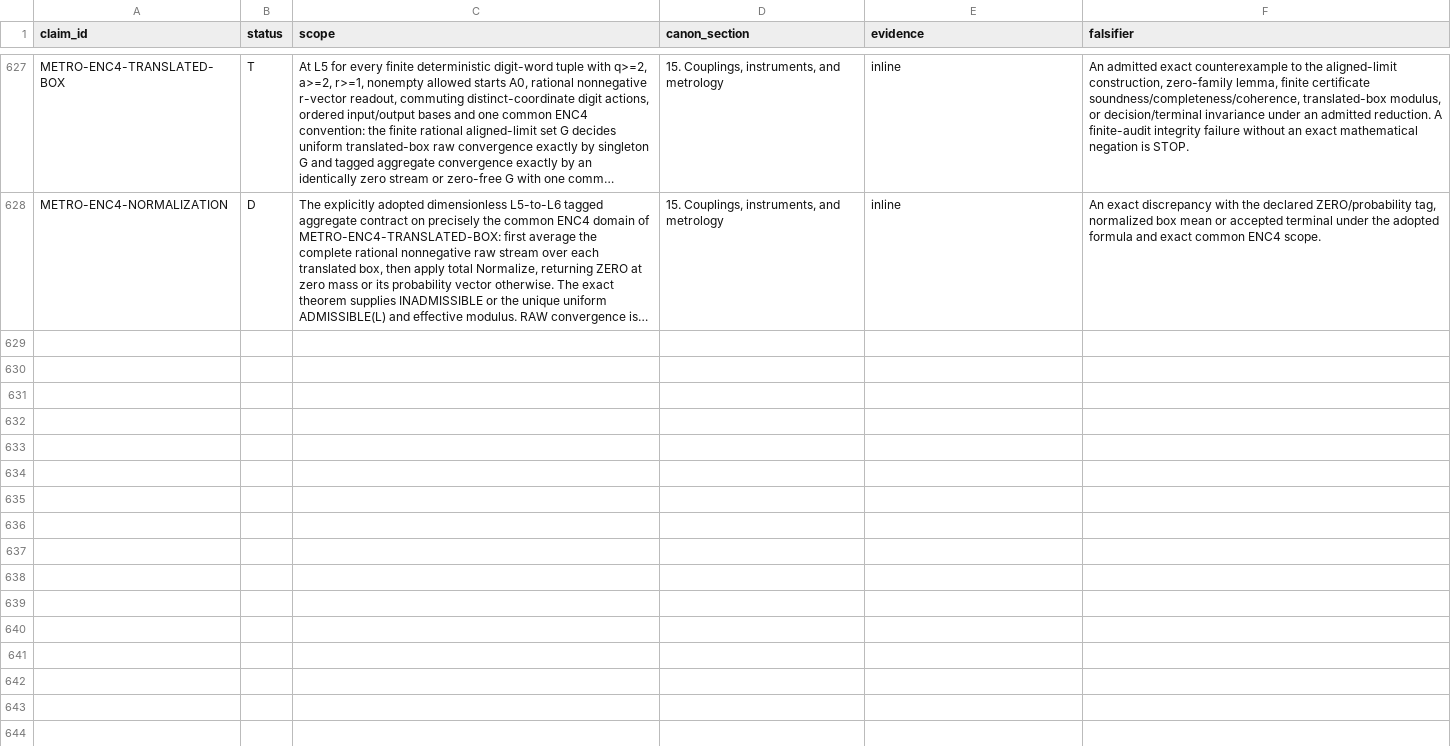
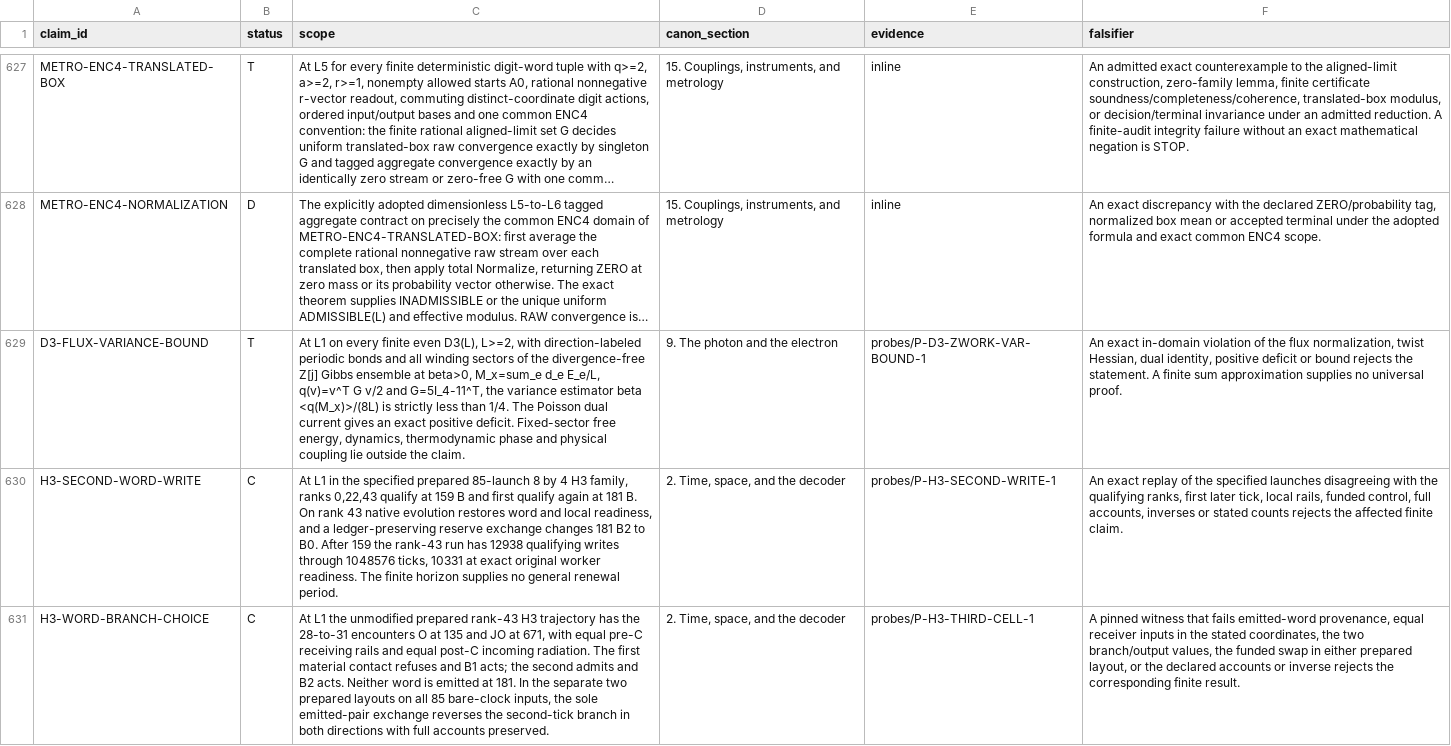
Before and after one commit to mathorn1973/twist-j, a TSV file: canon/REGISTRY.tsv, drawn as a sheet; only a part is shown, gaps mark what is left out; long unchanged cells end in …; the diff names each change by its address in the sheet, - before the commit and + after, or states it on an @@ line.

Commit message:
Public Canon v114: finite D3 flux variance and native H3 word operations

```diff
--- a/canon/REGISTRY.tsv
+++ b/canon/REGISTRY.tsv
+row 629: D3-FLUX-VARIANCE-BOUND | T | At L1 on every finite even D3(L), L>=2, with direction-labeled periodic bonds and all winding sectors of the divergence-free Z[j] Gibbs ensemble at beta>0, M_x=sum_e d_e E_e/L, q(v)=v^T G v/2 and G=5I_4-11^T, the variance estimator beta <q(M_x)>/(8L) is strictly less than 1/4. The Poisson dual current gives an exact positive deficit. Fixed-sector free energy, dynamics, thermodynamic phase and physical coupling lie outside the claim. | 9. The photon and the electron | probes/P-D3-ZWORK-VAR-BOUND-1 | An exact in-domain violation of the flux normalization, twist Hessian, dual identity, positive deficit or bound rejects the statement. A finite sum approximation supplies no universal proof.
+row 630: H3-SECOND-WORD-WRITE | C | At L1 in the specified prepared 85-launch 8 by 4 H3 family, ranks 0,22,43 qualify at 159 B and first qualify again at 181 B. On rank 43 native evolution restores word and local readiness, and a ledger-preserving reserve exchange changes 181 B2 to B0. After 159 the rank-43 run has 12938 qualifying writes through 1048576 ticks, 10331 at exact original worker readiness. The finite horizon supplies no general renewal period. | 2. Time, space, and the decoder | probes/P-H3-SECOND-WRITE-1 | An exact replay of the specified launches disagreeing with the qualifying ranks, first later tick, local rails, funded control, full accounts, inverses or stated counts rejects the affected finite claim.
+row 631: H3-WORD-BRANCH-CHOICE | C | At L1 the unmodified prepared rank-43 H3 trajectory has the 28-to-31 encounters O at 135 and JO at 671, with equal pre-C receiving rails and equal post-C incoming radiation. The first material contact refuses and B1 acts; the second admits and B2 acts. Neither word is emitted at 181. In the separate two prepared layouts on all 85 bare-clock inputs, the sole emitted-pair exchange reverses the second-tick branch in both directions with full accounts preserved. | 2. Time, space, and the decoder | probes/P-H3-THIRD-CELL-1 | A pinned witness that fails emitted-word provenance, equal receiver inputs in the stated coordinates, the two branch/output values, the funded swap in either prepared layout, or the declared accounts or inverse rejects the corresponding finite result.
```
Also changed, not shown: canon/HISTORY.tsv, 11 other files.
